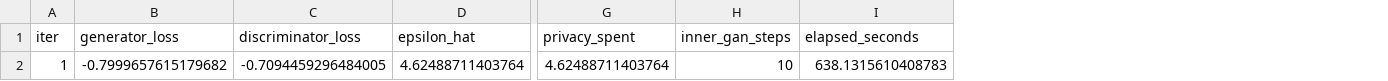
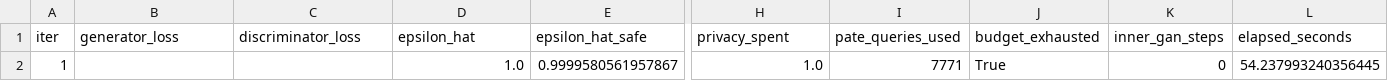
Before and after one commit to Mahmoud-Gamal-Elgendy/PATE-GAN, a CSV file: Results/Run_4/training_history.csv, drawn as a sheet; only a part is shown, gaps mark what is left out; addresses are those after the commit; the diff names each change by its address in the sheet, - before the commit and + after, or states it on an @@ line.

```diff
--- a/Results/Run_4/training_history.csv
+++ b/Results/Run_4/training_history.csv
+column E (epsilon_hat_safe), row 2: 0.9999580561957867
+column I (pate_queries_used), row 2: 7771
+column J (budget_exhausted), row 2: True
-B2 (generator_loss): -0.7999657615179682
+B2 (generator_loss): (empty)
-C2 (discriminator_loss): -0.7094459296484005
+C2 (discriminator_loss): (empty)
-D2 (epsilon_hat): 4.62488711403764
+D2 (epsilon_hat): 1.0
-H2 (privacy_spent): 4.62488711403764
+H2 (privacy_spent): 1.0
-K2 (inner_gan_steps): 10
+K2 (inner_gan_steps): 0
-L2 (elapsed_seconds): 638.1315610408783
+L2 (elapsed_seconds): 54.237993240356445
```
Also changed, not shown: Results/Run_2/Table_Metrics.csv, Results/Run_2/training_history.csv, 36 other files.
